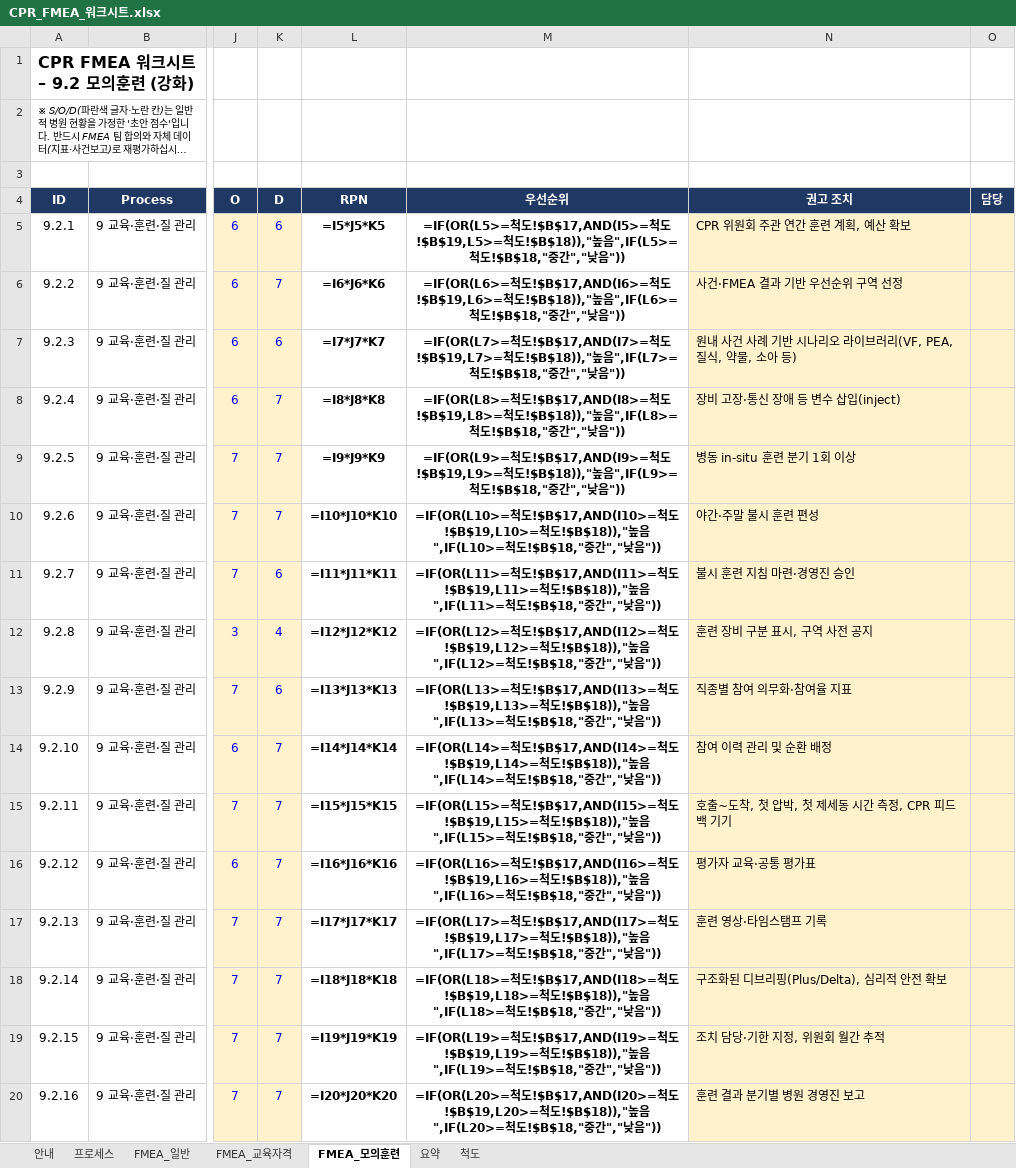
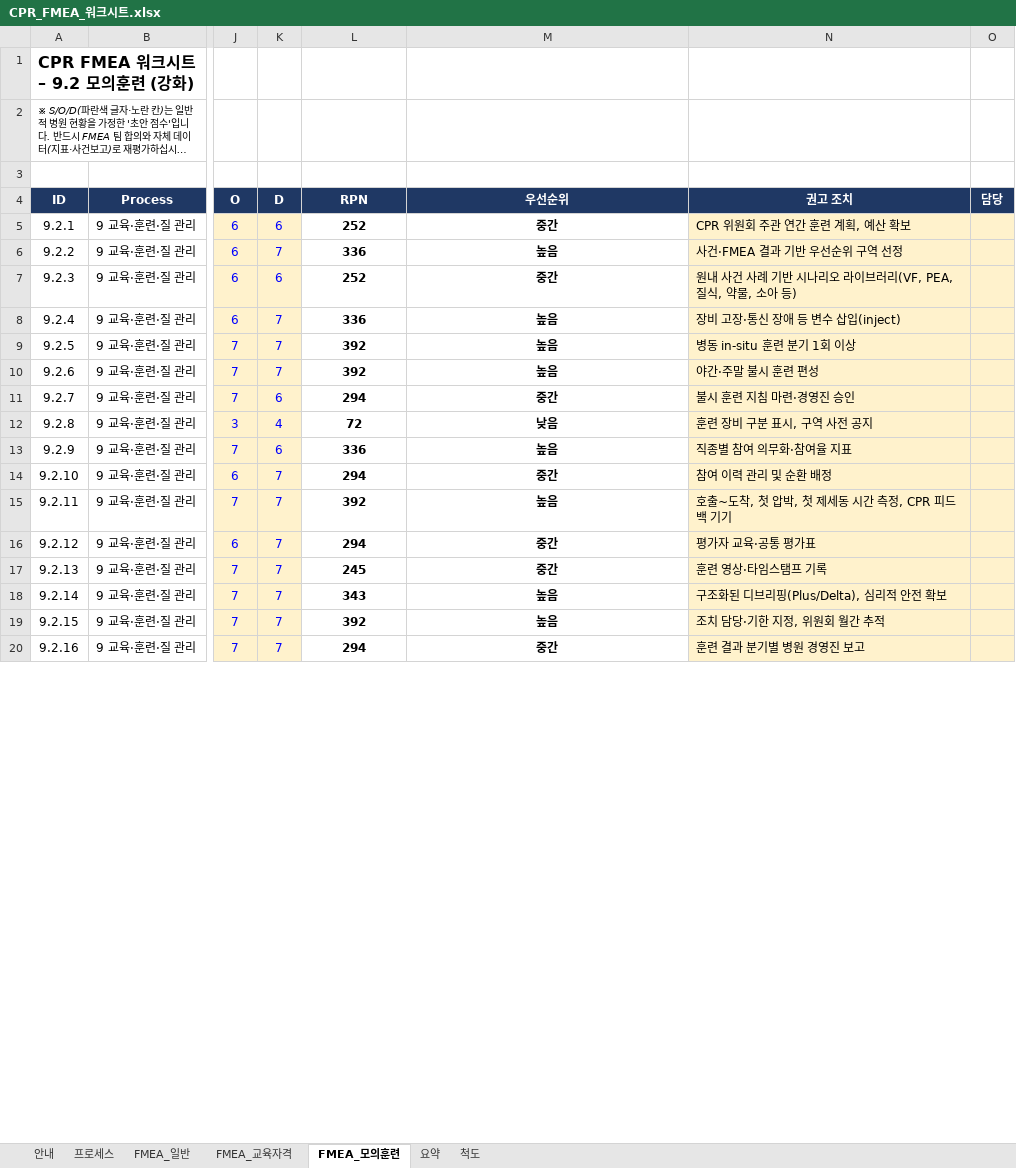
Before and after one commit to jeonionw/-, an Excel workbook: CPR_FMEA_워크시트.xlsx, sheet FMEA_모의훈련, drawn as a sheet; only a part is shown, gaps mark what is left out; long unchanged cells end in …; values as stored, in another font and other column widths than the file's, no borders; formulas without a stored value are shown as written; conditional formats not drawn; the diff covers the shown part only; the diff names each change by its address in the sheet, - before the commit and + after, or states it on an @@ line.

```diff
--- a/CPR_FMEA_워크시트.xlsx (sheet FMEA_모의훈련)
+++ b/CPR_FMEA_워크시트.xlsx (sheet FMEA_모의훈련)
-L5 (RPN): =I5*J5*K5
+L5 (RPN): 252
-M5 (우선순위): =IF(OR(L5>=척도!$B$17,AND(I5>=척도!$B$19,L5>=척도!$B$18)),"높음",IF(L5>=척도!$B$18,"중간","낮음"))
+M5 (우선순위): 중간
-L6 (RPN): =I6*J6*K6
+L6 (RPN): 336
-M6 (우선순위): =IF(OR(L6>=척도!$B$17,AND(I6>=척도!$B$19,L6>=척도!$B$18)),"높음",IF(L6>=척도!$B$18,"중간","낮음"))
+M6 (우선순위): 높음
-L7 (RPN): =I7*J7*K7
+L7 (RPN): 252
-M7 (우선순위): =IF(OR(L7>=척도!$B$17,AND(I7>=척도!$B$19,L7>=척도!$B$18)),"높음",IF(L7>=척도!$B$18,"중간","낮음"))
+M7 (우선순위): 중간
-L8 (RPN): =I8*J8*K8
+L8 (RPN): 336
-M8 (우선순위): =IF(OR(L8>=척도!$B$17,AND(I8>=척도!$B$19,L8>=척도!$B$18)),"높음",IF(L8>=척도!$B$18,"중간","낮음"))
+M8 (우선순위): 높음
-L9 (RPN): =I9*J9*K9
+L9 (RPN): 392
-M9 (우선순위): =IF(OR(L9>=척도!$B$17,AND(I9>=척도!$B$19,L9>=척도!$B$18)),"높음",IF(L9>=척도!$B$18,"중간","낮음"))
+M9 (우선순위): 높음
-L10 (RPN): =I10*J10*K10
+L10 (RPN): 392
-M10 (우선순위): =IF(OR(L10>=척도!$B$17,AND(I10>=척도!$B$19,L10>=척도!$B$18)),"높음",IF(L10>=척도!$B$18,"중간","낮음"))
+M10 (우선순위): 높음
-L11 (RPN): =I11*J11*K11
+L11 (RPN): 294
-M11 (우선순위): =IF(OR(L11>=척도!$B$17,AND(I11>=척도!$B$19,L11>=척도!$B$18)),"높음",IF(L11>=척도!$B$18,"중간","낮음"))
+M11 (우선순위): 중간
-L12 (RPN): =I12*J12*K12
+L12 (RPN): 72
-M12 (우선순위): =IF(OR(L12>=척도!$B$17,AND(I12>=척도!$B$19,L12>=척도!$B$18)),"높음",IF(L12>=척도!$B$18,"중간","낮음"))
+M12 (우선순위): 낮음
-L13 (RPN): =I13*J13*K13
+L13 (RPN): 336
-M13 (우선순위): =IF(OR(L13>=척도!$B$17,AND(I13>=척도!$B$19,L13>=척도!$B$18)),"높음",IF(L13>=척도!$B$18,"중간","낮음"))
+M13 (우선순위): 높음
-L14 (RPN): =I14*J14*K14
+L14 (RPN): 294
-M14 (우선순위): =IF(OR(L14>=척도!$B$17,AND(I14>=척도!$B$19,L14>=척도!$B$18)),"높음",IF(L14>=척도!$B$18,"중간","낮음"))
+M14 (우선순위): 중간
-L15 (RPN): =I15*J15*K15
+L15 (RPN): 392
-M15 (우선순위): =IF(OR(L15>=척도!$B$17,AND(I15>=척도!$B$19,L15>=척도!$B$18)),"높음",IF(L15>=척도!$B$18,"중간","낮음"))
+M15 (우선순위): 높음
-L16 (RPN): =I16*J16*K16
+L16 (RPN): 294
-M16 (우선순위): =IF(OR(L16>=척도!$B$17,AND(I16>=척도!$B$19,L16>=척도!$B$18)),"높음",IF(L16>=척도!$B$18,"중간","낮음"))
+M16 (우선순위): 중간
-L17 (RPN): =I17*J17*K17
+L17 (RPN): 245
-M17 (우선순위): =IF(OR(L17>=척도!$B$17,AND(I17>=척도!$B$19,L17>=척도!$B$18)),"높음",IF(L17>=척도!$B$18,"중간","낮음"))
+M17 (우선순위): 중간
-L18 (RPN): =I18*J18*K18
+L18 (RPN): 343
-M18 (우선순위): =IF(OR(L18>=척도!$B$17,AND(I18>=척도!$B$19,L18>=척도!$B$18)),"높음",IF(L18>=척도!$B$18,"중간","낮음"))
+M18 (우선순위): 높음
-L19 (RPN): =I19*J19*K19
+L19 (RPN): 392
-M19 (우선순위): =IF(OR(L19>=척도!$B$17,AND(I19>=척도!$B$19,L19>=척도!$B$18)),"높음",IF(L19>=척도!$B$18,"중간","낮음"))
+M19 (우선순위): 높음
-L20 (RPN): =I20*J20*K20
+L20 (RPN): 294
-M20 (우선순위): =IF(OR(L20>=척도!$B$17,AND(I20>=척도!$B$19,L20>=척도!$B$18)),"높음",IF(L20>=척도!$B$18,"중간","낮음"))
+M20 (우선순위): 중간
```
Also changed, not shown: 4 edited cells elsewhere in this sheet, sheet FMEA_일반, sheet 요약, sheet FMEA_교육자격.
